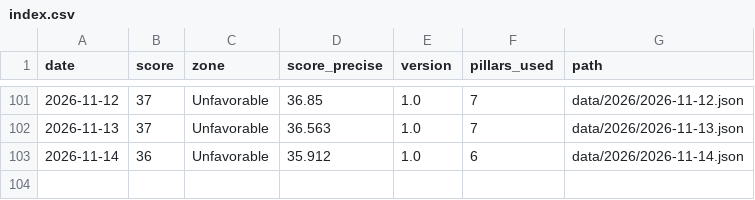
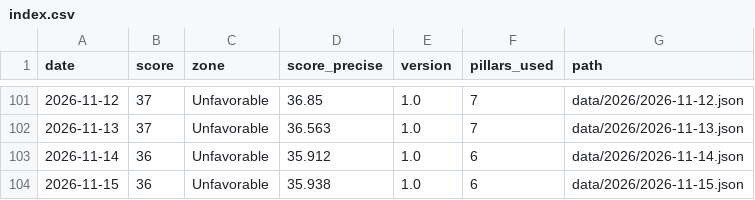
Before and after one commit to thegoldbarometer/data, a CSV file: data/index.csv, drawn as a sheet; only a part is shown, gaps mark what is left out; the diff names each change by its address in the sheet, - before the commit and + after, or states it on an @@ line.

```diff
--- a/data/index.csv
+++ b/data/index.csv
+row 104: 2026-11-15 | 36 | Unfavorable | 35.938 | 1.0 | 6 | data/2026/2026-11-15.json
```
Also changed, not shown: 1 other file.
